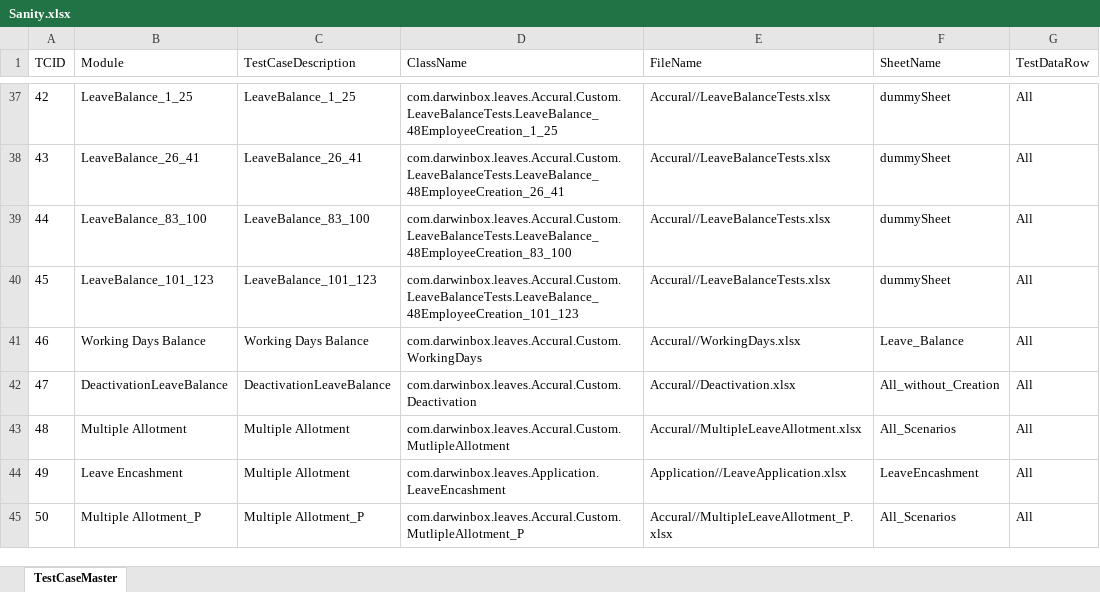
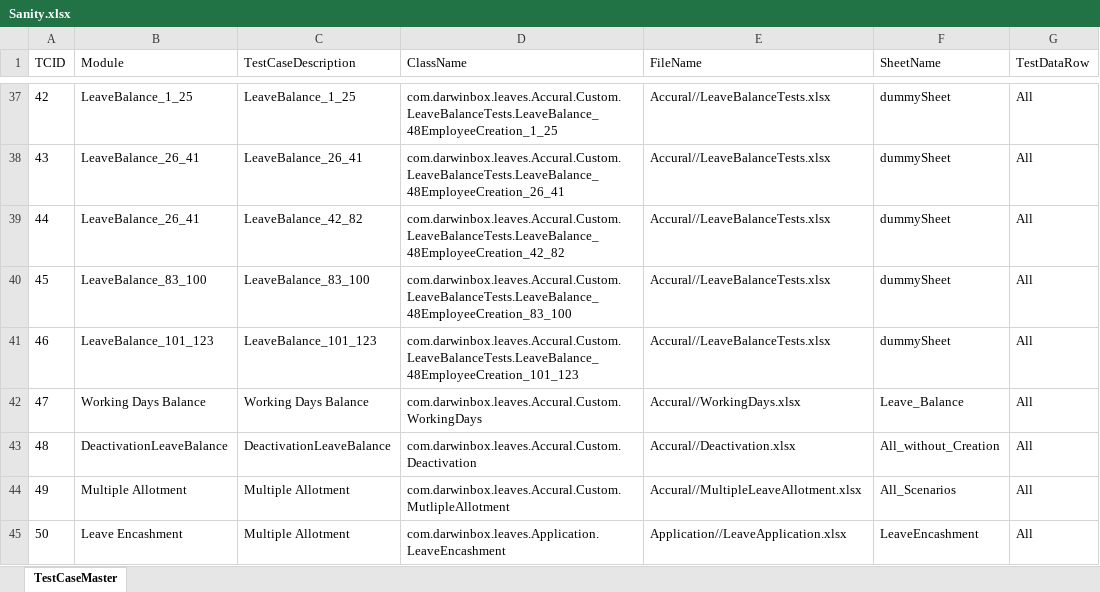
Before and after one commit to sandeepdoddi14/yetendra, an Excel workbook: leave/src/main/resources/Sanity.xlsx, sheet TestCaseMaster, drawn as a sheet; only a part is shown, gaps mark what is left out; values as stored, in another font and other column widths than the file's, no borders; the diff covers the shown part only; the diff names each change by its address in the sheet, - before the commit and + after, or states it on an @@ line.

```diff
--- a/leave/src/main/resources/Sanity.xlsx (sheet TestCaseMaster)
+++ b/leave/src/main/resources/Sanity.xlsx (sheet TestCaseMaster)
-B39 (Module): LeaveBalance_83_100
+B39 (Module): LeaveBalance_26_41
-C39 (TestCaseDescription): LeaveBalance_83_100
+C39 (TestCaseDescription): LeaveBalance_42_82
-D39 (ClassName): com.darwinbox.leaves.Accural.Custom.LeaveBalanceTests.LeaveBalance_48EmployeeCreation_83_100
+D39 (ClassName): com.darwinbox.leaves.Accural.Custom.LeaveBalanceTests.LeaveBalance_48EmployeeCreation_42_82
-B40 (Module): LeaveBalance_101_123
+B40 (Module): LeaveBalance_83_100
-C40 (TestCaseDescription): LeaveBalance_101_123
+C40 (TestCaseDescription): LeaveBalance_83_100
-D40 (ClassName): com.darwinbox.leaves.Accural.Custom.LeaveBalanceTests.LeaveBalance_48EmployeeCreation_101_123
+D40 (ClassName): com.darwinbox.leaves.Accural.Custom.LeaveBalanceTests.LeaveBalance_48EmployeeCreation_83_100
-B41 (Module): Working Days Balance
+B41 (Module): LeaveBalance_101_123
-C41 (TestCaseDescription): Working Days Balance
+C41 (TestCaseDescription): LeaveBalance_101_123
-D41 (ClassName): com.darwinbox.leaves.Accural.Custom.WorkingDays
+D41 (ClassName): com.darwinbox.leaves.Accural.Custom.LeaveBalanceTests.LeaveBalance_48EmployeeCreation_101_123
-E41 (FileName): Accural//WorkingDays.xlsx
+E41 (FileName): Accural//LeaveBalanceTests.xlsx
-F41 (SheetName): Leave_Balance
+F41 (SheetName): dummySheet
-B42 (Module): DeactivationLeaveBalance
+B42 (Module): Working Days Balance
-C42 (TestCaseDescription): DeactivationLeaveBalance
+C42 (TestCaseDescription): Working Days Balance
-D42 (ClassName): com.darwinbox.leaves.Accural.Custom.Deactivation
+D42 (ClassName): com.darwinbox.leaves.Accural.Custom.WorkingDays
-E42 (FileName): Accural//Deactivation.xlsx
+E42 (FileName): Accural//WorkingDays.xlsx
-F42 (SheetName): All_without_Creation
+F42 (SheetName): Leave_Balance
-B43 (Module): Multiple Allotment
+B43 (Module): DeactivationLeaveBalance
-C43 (TestCaseDescription): Multiple Allotment
+C43 (TestCaseDescription): DeactivationLeaveBalance
-D43 (ClassName): com.darwinbox.leaves.Accural.Custom.MutlipleAllotment
+D43 (ClassName): com.darwinbox.leaves.Accural.Custom.Deactivation
-E43 (FileName): Accural//MultipleLeaveAllotment.xlsx
+E43 (FileName): Accural//Deactivation.xlsx
-F43 (SheetName): All_Scenarios
+F43 (SheetName): All_without_Creation
-B44 (Module): Leave Encashment
+B44 (Module): Multiple Allotment
-D44 (ClassName): com.darwinbox.leaves.Application.LeaveEncashment
+D44 (ClassName): com.darwinbox.leaves.Accural.Custom.MutlipleAllotment
-E44 (FileName): Application//LeaveApplication.xlsx
+E44 (FileName): Accural//MultipleLeaveAllotment.xlsx
-F44 (SheetName): LeaveEncashment
+F44 (SheetName): All_Scenarios
-B45 (Module): Multiple Allotment_P
+B45 (Module): Leave Encashment
-C45 (TestCaseDescription): Multiple Allotment_P
+C45 (TestCaseDescription): Multiple Allotment
-D45 (ClassName): com.darwinbox.leaves.Accural.Custom.MutlipleAllotment_P
+D45 (ClassName): com.darwinbox.leaves.Application.LeaveEncashment
-E45 (FileName): Accural//MultipleLeaveAllotment_P.xlsx
+E45 (FileName): Application//LeaveApplication.xlsx
-F45 (SheetName): All_Scenarios
+F45 (SheetName): LeaveEncashment
```
Also changed, not shown: 2 added rows and 9 edited cells elsewhere in this sheet, leave/src/main/resources/Config.xlsx, 15 other files.
